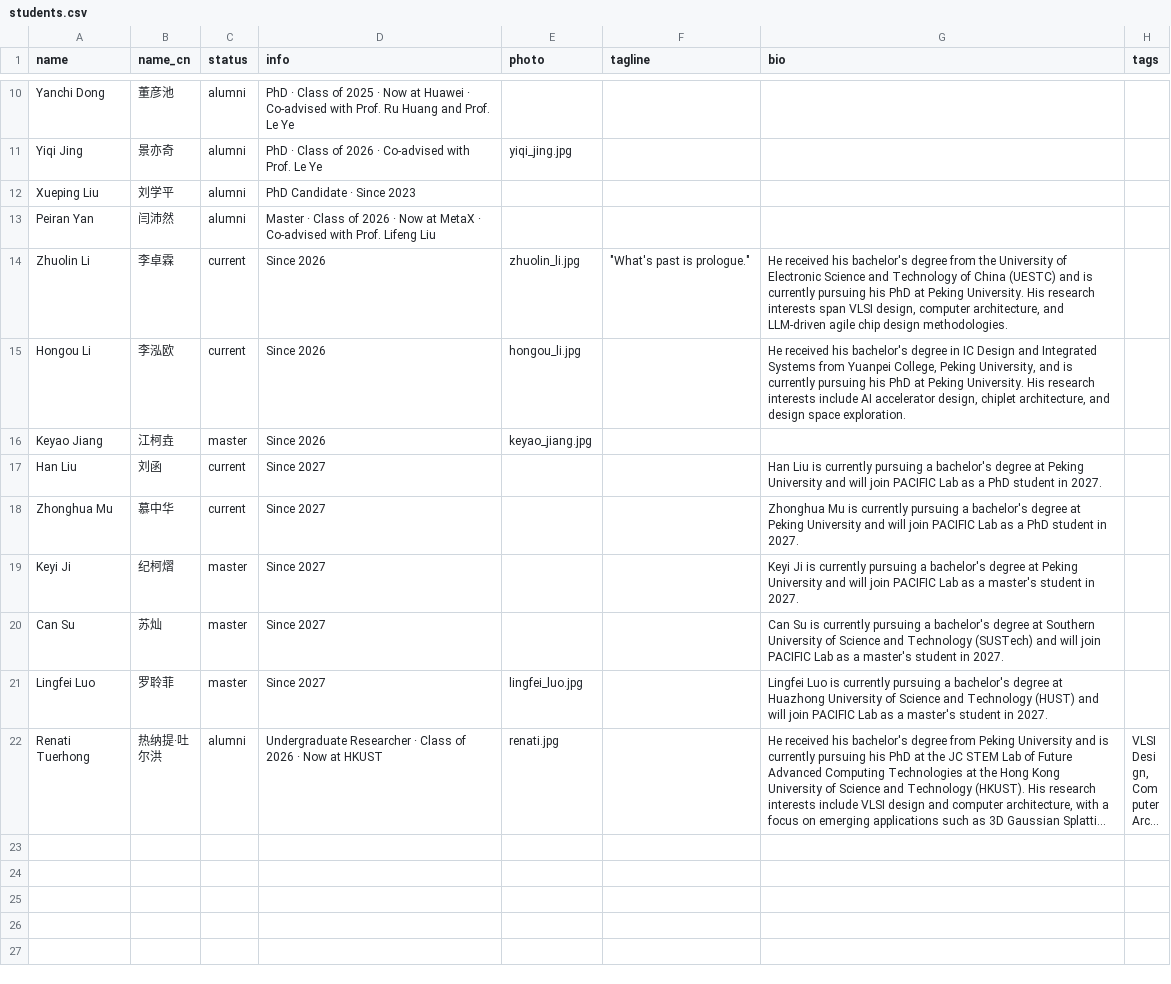
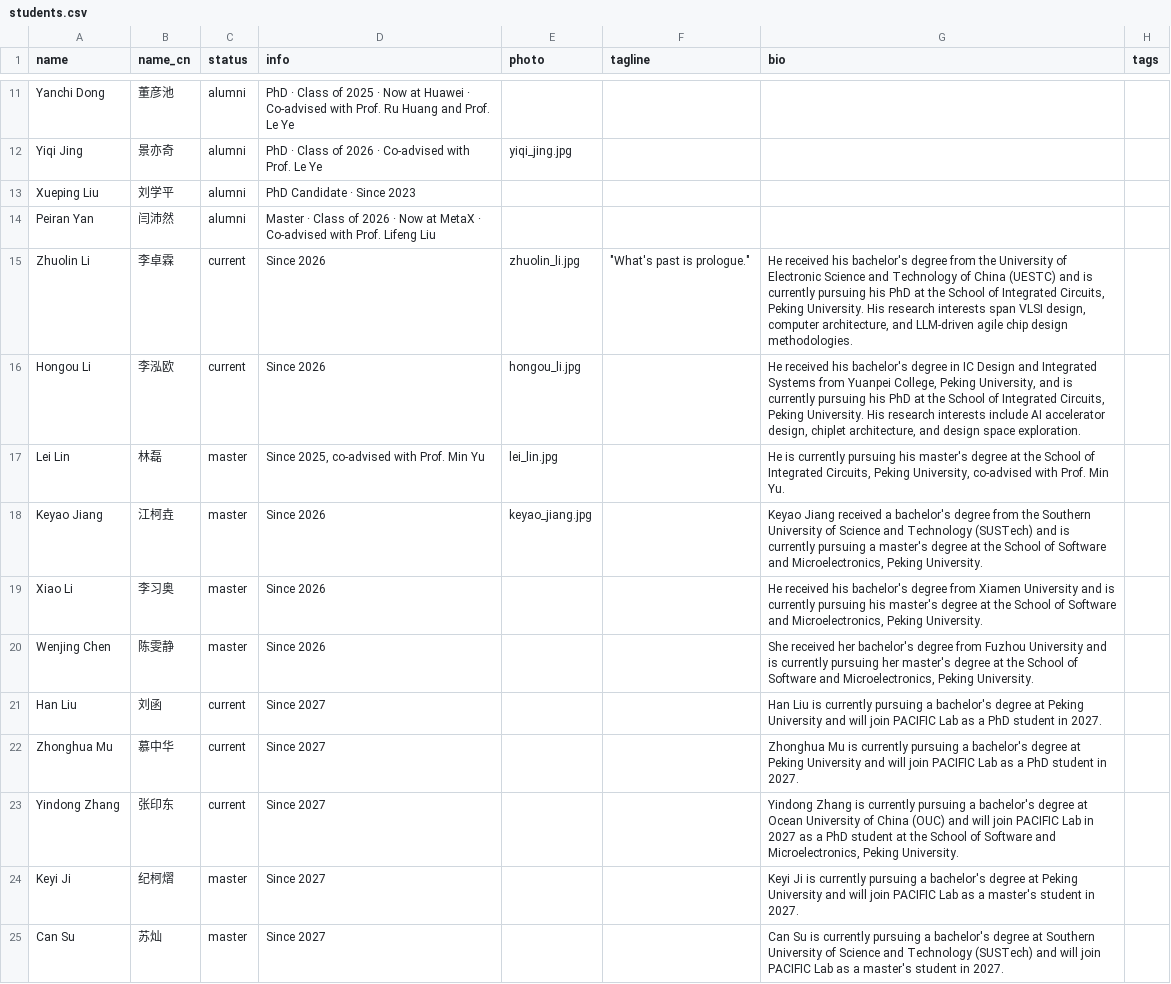
Before and after one commit to pku-pacific-lab/pku-pacific-lab.github.io, a CSV file: data/students.csv, drawn as a sheet; only a part is shown, gaps mark what is left out; the shorter side is filled out with more unchanged rows; long unchanged cells end in …; the diff covers the shown part only.

Commit message:
Add five new members and school affiliations

```diff
--- a/data/students.csv
+++ b/data/students.csv
@@ -13,7 +14,11 @@ Xueping Liu,刘学平,alumni,PhD Candidate · Since 2023,,,,
 Peiran Yan,闫沛然,alumni,Master · Class of 2026 · Now at MetaX · Co-advised with Prof. Lifeng Liu,,,,
-Zhuolin Li,李卓霖,current,Since 2026,zhuolin_li.jpg,"""What's past is prologue.""","He received his bachelor's degree from the University of Electronic Science and Technology of China (UESTC) and is currently pursuing his PhD at Peking University. His research interests span VLSI design, computer architecture, and LLM-driven agile chip design methodologies.",
-Hongou Li,李泓欧,current,Since 2026,hongou_li.jpg,,"He received his bachelor's degree in IC Design and Integrated Systems from Yuanpei College, Peking University, and is currently pursuing his PhD at Peking University. His research interests include AI accelerator design, chiplet architecture, and design space exploration.",
-Keyao Jiang,江柯垚,master,Since 2026,keyao_jiang.jpg,,,
+Zhuolin Li,李卓霖,current,Since 2026,zhuolin_li.jpg,"""What's past is prologue.""","He received his bachelor's degree from the University of Electronic Science and Technology of China (UESTC) and is currently pursuing his PhD at the School of Integrated Circuits, Peking University. His research interests span VLSI design, computer architecture, and LLM-driven agile chip design methodologies.",
+Hongou Li,李泓欧,current,Since 2026,hongou_li.jpg,,"He received his bachelor's degree in IC Design and Integrated Systems from Yuanpei College, Peking University, and is currently pursuing his PhD at the School of Integrated Circuits, Peking University. His research interests include AI accelerator design, chiplet architecture, and design space exploration.",
+Lei Lin,林磊,master,"Since 2025, co-advised with Prof. Min Yu",lei_lin.jpg,,"He is currently pursuing his master's degree at the School of Integrated Circuits, Peking University, co-advised with Prof. Min Yu.",
+Keyao Jiang,江柯垚,master,Since 2026,keyao_jiang.jpg,,"Keyao Jiang received a bachelor's degree from the Southern University of Science and Technology (SUSTech) and is currently pursuing a master's degree at the School of Software and Microelectronics, Peking University.",
+Xiao Li,李习奥,master,Since 2026,,,"He received his bachelor's degree from Xiamen University and is currently pursuing his master's degree at the School of Software and Microelectronics, Peking University.",
+Wenjing Chen,陈雯静,master,Since 2026,,,"She received her bachelor's degree from Fuzhou University and is currently pursuing her master's degree at the School of Software and Microelectronics, Peking University.",
 Han Liu,刘函,current,Since 2027,,,"Han Liu is currently pursuing a bachelor's degree at Peking University and will join PACIFIC Lab as a PhD student in 2027.",
 Zhonghua Mu,慕中华,current,Since 2027,,,"Zhonghua Mu is currently pursuing a bachelor's degree at Peking University and will join PACIFIC Lab as a PhD student in 2027.",
+Yindong Zhang,张印东,current,Since 2027,,,"Yindong Zhang is currently pursuing a bachelor's degree at Ocean University of China (OUC) and will join PACIFIC Lab in 2027 as a PhD student at the School of Software and Microelectronics, Peking University.",
 Keyi Ji,纪柯熠,master,Since 2027,,,"Keyi Ji is currently pursuing a bachelor's degree at Peking University and will join PACIFIC Lab as a master's student in 2027.",
```
Also changed, not shown: 1 added row and 8 edited cells elsewhere in this file, 3 other files.
